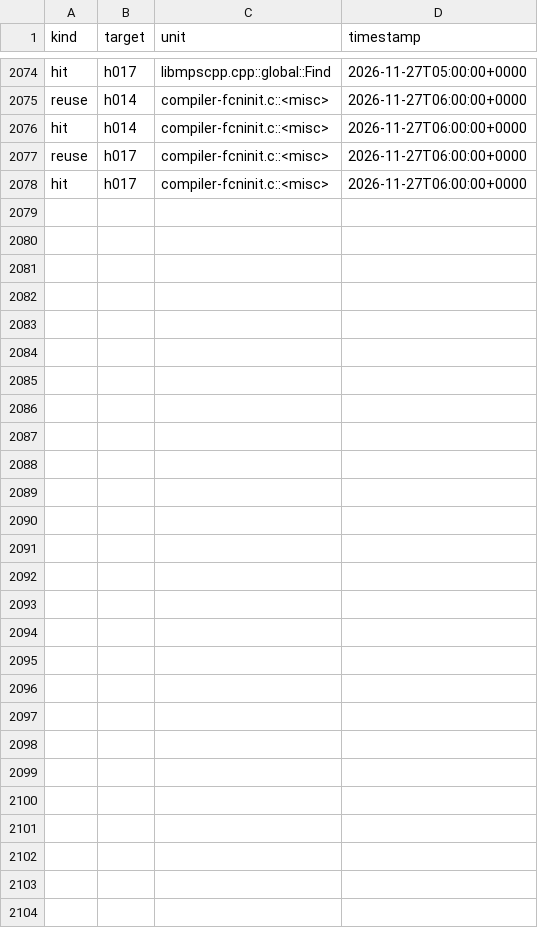
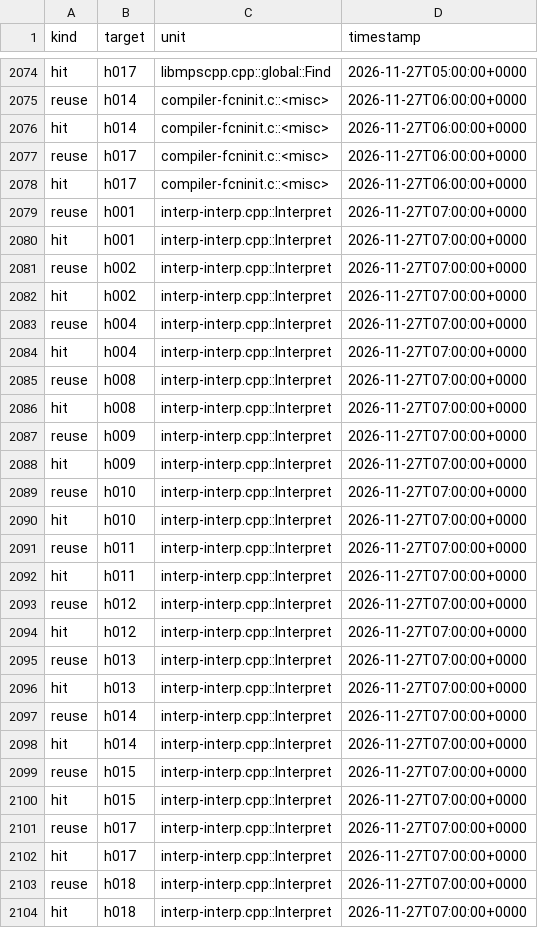
Before and after one commit to mjandrews1/mumps-research, a CSV file: wp2/logs/PRO_knowledge_events.csv, drawn as a sheet; only a part is shown, gaps mark what is left out; the diff names each change by its address in the sheet, - before the commit and + after, or states it on an @@ line.

Commit message:
PRO arm unit 155: interp-interp.cpp::Interpret (big-three opener; interpret stub resolved)

```diff
--- a/wp2/logs/PRO_knowledge_events.csv
+++ b/wp2/logs/PRO_knowledge_events.csv
+row 2079: reuse | h001 | interp-interp.cpp::Interpret | 2026-11-27T07:00:00+0000
+row 2080: hit | h001 | interp-interp.cpp::Interpret | 2026-11-27T07:00:00+0000
+row 2081: reuse | h002 | interp-interp.cpp::Interpret | 2026-11-27T07:00:00+0000
+row 2082: hit | h002 | interp-interp.cpp::Interpret | 2026-11-27T07:00:00+0000
+row 2083: reuse | h004 | interp-interp.cpp::Interpret | 2026-11-27T07:00:00+0000
+row 2084: hit | h004 | interp-interp.cpp::Interpret | 2026-11-27T07:00:00+0000
+row 2085: reuse | h008 | interp-interp.cpp::Interpret | 2026-11-27T07:00:00+0000
+row 2086: hit | h008 | interp-interp.cpp::Interpret | 2026-11-27T07:00:00+0000
+row 2087: reuse | h009 | interp-interp.cpp::Interpret | 2026-11-27T07:00:00+0000
+row 2088: hit | h009 | interp-interp.cpp::Interpret | 2026-11-27T07:00:00+0000
+row 2089: reuse | h010 | interp-interp.cpp::Interpret | 2026-11-27T07:00:00+0000
+row 2090: hit | h010 | interp-interp.cpp::Interpret | 2026-11-27T07:00:00+0000
+row 2091: reuse | h011 | interp-interp.cpp::Interpret | 2026-11-27T07:00:00+0000
+row 2092: hit | h011 | interp-interp.cpp::Interpret | 2026-11-27T07:00:00+0000
+row 2093: reuse | h012 | interp-interp.cpp::Interpret | 2026-11-27T07:00:00+0000
+row 2094: hit | h012 | interp-interp.cpp::Interpret | 2026-11-27T07:00:00+0000
+row 2095: reuse | h013 | interp-interp.cpp::Interpret | 2026-11-27T07:00:00+0000
+row 2096: hit | h013 | interp-interp.cpp::Interpret | 2026-11-27T07:00:00+0000
+row 2097: reuse | h014 | interp-interp.cpp::Interpret | 2026-11-27T07:00:00+0000
+row 2098: hit | h014 | interp-interp.cpp::Interpret | 2026-11-27T07:00:00+0000
+row 2099: reuse | h015 | interp-interp.cpp::Interpret | 2026-11-27T07:00:00+0000
+row 2100: hit | h015 | interp-interp.cpp::Interpret | 2026-11-27T07:00:00+0000
+row 2101: reuse | h017 | interp-interp.cpp::Interpret | 2026-11-27T07:00:00+0000
+row 2102: hit | h017 | interp-interp.cpp::Interpret | 2026-11-27T07:00:00+0000
+row 2103: reuse | h018 | interp-interp.cpp::Interpret | 2026-11-27T07:00:00+0000
+row 2104: hit | h018 | interp-interp.cpp::Interpret | 2026-11-27T07:00:00+0000
```
Also changed, not shown: 3 other files.
